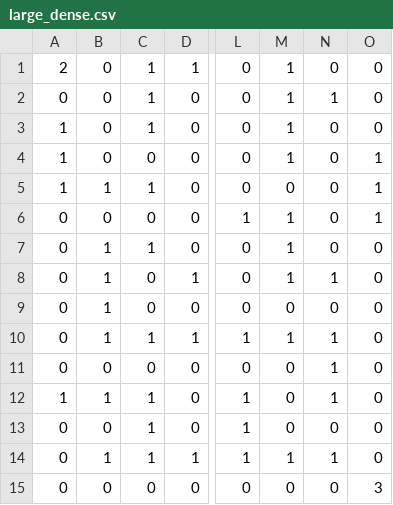
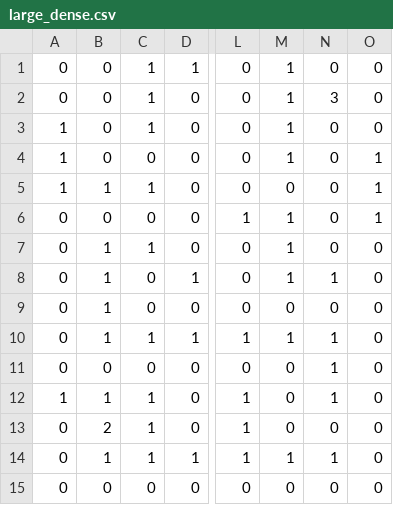
Before and after one commit to Launcher0893/ant-colony-path-planning, a CSV file: data/maps/large_dense.csv, drawn as a sheet; only a part is shown, gaps mark what is left out; the diff names each change by its address in the sheet, - before the commit and + after, or states it on an @@ line.

```diff
--- a/data/maps/large_dense.csv
+++ b/data/maps/large_dense.csv
-A1: 2
+A1: 0
-N2: 1
+N2: 3
-B13: 0
+B13: 2
-O15: 3
+O15: 0
```
Also changed, not shown: data/maps/dense_obstacles.csv, data/maps/hard_corridor.csv, 12 other files.
